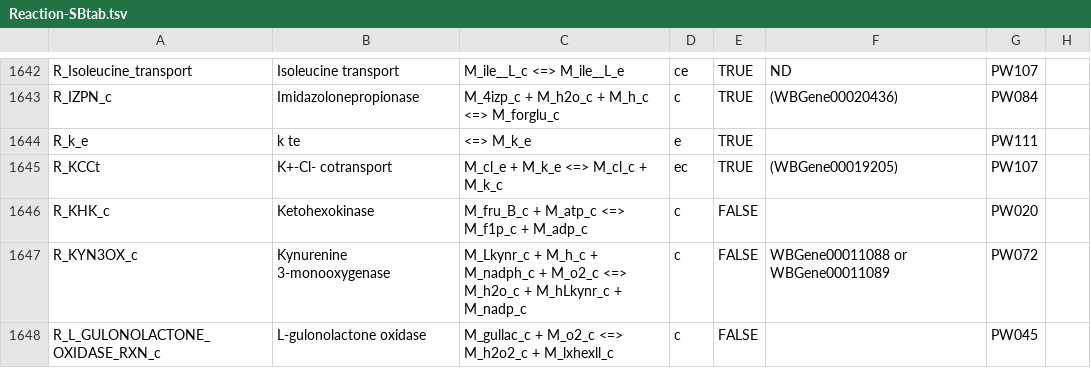
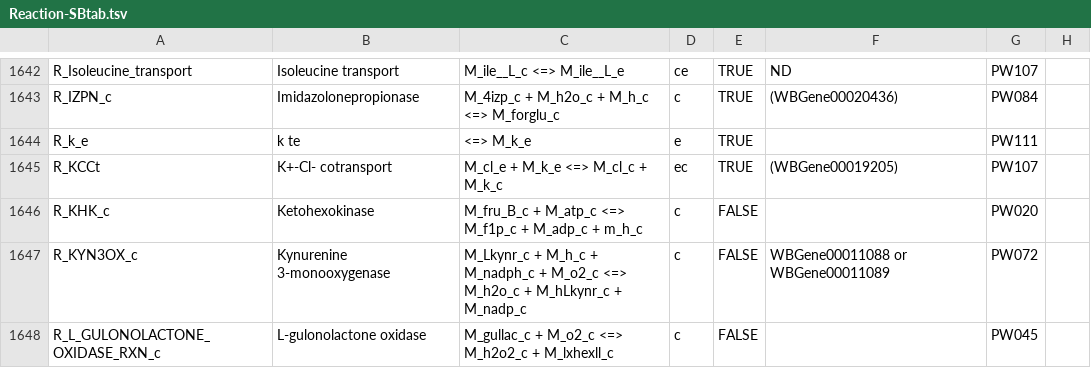
Before and after one commit to wormjam-consortium/wormjam, a TSV file: curation/Reaction-SBtab.tsv, drawn as a sheet; only a part is shown, gaps mark what is left out; the diff names each change by its address in the sheet, - before the commit and + after, or states it on an @@ line.

Commit message:
fix/KHK_c
added 1 Proton to balance the reaction/found on uniprot

```diff
--- a/curation/Reaction-SBtab.tsv
+++ b/curation/Reaction-SBtab.tsv
-C1646: M_fru_B_c + M_atp_c <=> M_f1p_c + M_adp_c
+C1646: M_fru_B_c + M_atp_c <=> M_f1p_c + M_adp_c + m_h_c
```
